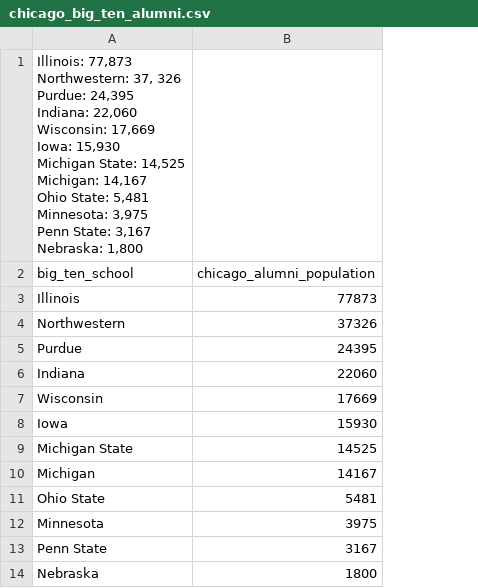
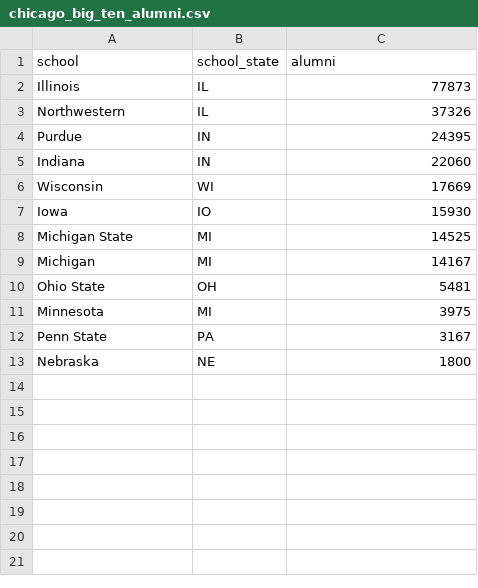
Before and after one commit to stringfestdata/training-assets, a CSV file: chicago_big_ten_alumni.csv, drawn as a sheet; removed rows and columns are numbered as before the commit, all else as after; ↵ is a line break in a cell; the diff names each change by its address in the sheet, - before the commit and + after, or states it on an @@ line.

Commit message:
Update chicago_big_ten_alumni.csv

```diff
--- a/chicago_big_ten_alumni.csv
+++ b/chicago_big_ten_alumni.csv
+column B, rows 2-13: IL | IL | IN | IN | WI | IO | MI | MI | OH | MI | PA | NE
-row 1: Illinois: 77,873 ↵ Northwestern: 37, 326 ↵ Purdue: 24,395 ↵ Indiana: 22,060 ↵ Wisconsin: 17,669 ↵ Iowa: 15,930 ↵ Michigan State: 14,525 ↵ Michigan: 14,167 ↵ Ohio State: 5,481 ↵ Minnesota: 3,975 ↵ Penn State: 3,167 ↵ Nebraska: 1,800
-row 2: big_ten_school | chicago_alumni_population
+row 1: school | school_state | alumni
```
